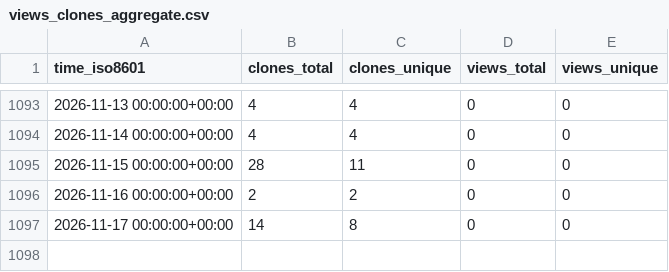
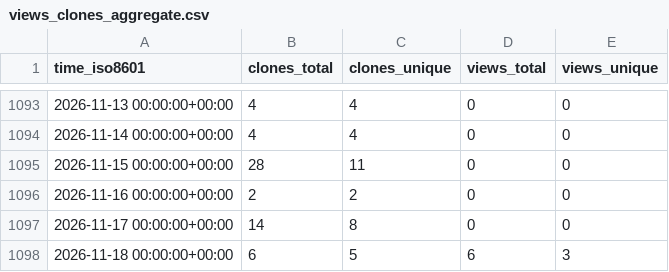
Before and after one commit to Inria-NERV/happyFeat, a CSV file: Inria-NERV/happyFeat/ghrs-data/views_clones_aggregate.csv, drawn as a sheet; only a part is shown, gaps mark what is left out; the diff names each change by its address in the sheet, - before the commit and + after, or states it on an @@ line.

```diff
--- a/Inria-NERV/happyFeat/ghrs-data/views_clones_aggregate.csv
+++ b/Inria-NERV/happyFeat/ghrs-data/views_clones_aggregate.csv
+row 1098: 2026-11-18 00:00:00+00:00 | 6 | 5 | 6 | 3
```
Also changed, not shown: 1 other file.
